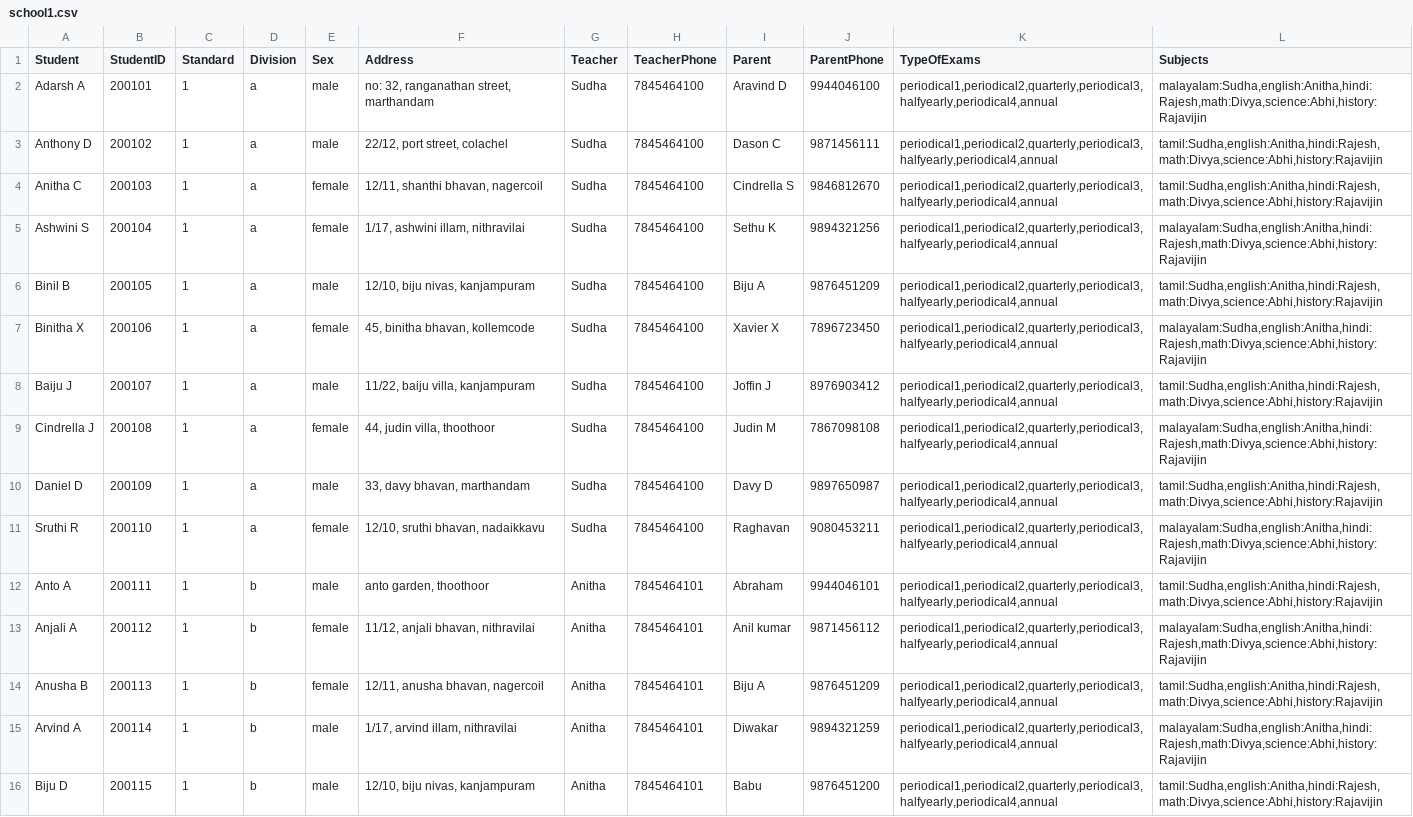
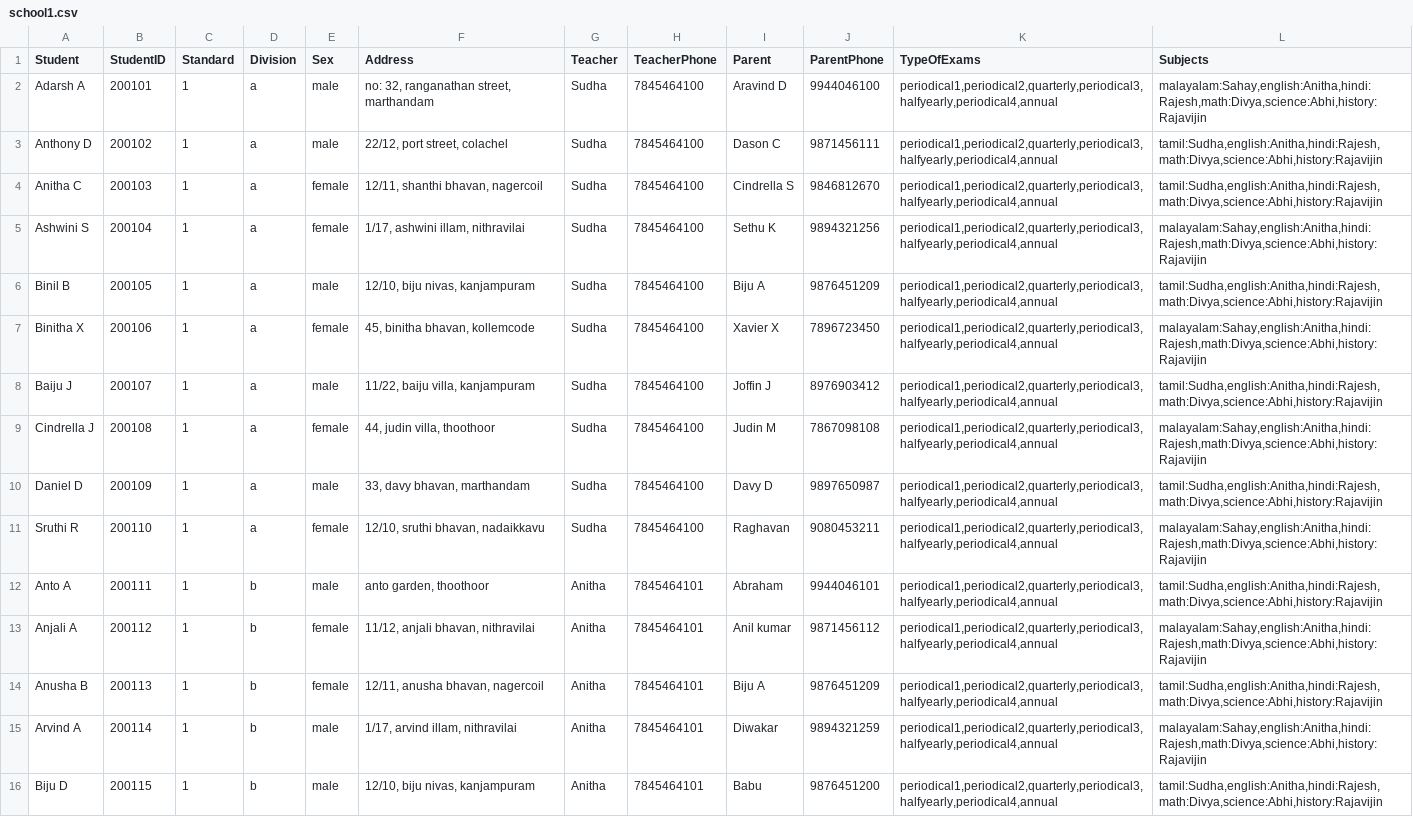
Before and after one commit to rajavijin/greedEd, a CSV file: school1.csv, drawn as a sheet; only a part is shown; the diff covers the shown part only.

```diff
--- a/school1.csv
+++ b/school1.csv
@@ -1,16 +1,16 @@
 Student;StudentID;Standard;Division;Sex;Address;Teacher;TeacherPhone;Parent;ParentPhone;TypeOfExams;Subjects
-Adarsh A;200101;1;a;male;no: 32, ranganathan street, marthandam;Sudha;7845464100;Aravind D;9944046100;periodical1,periodical2,quarterly,periodical3,halfyearly,periodical4,annual;malayalam:Sudha,english:Anitha,hindi:Rajesh,math:Divya,science:Abhi,history:Rajavijin
+Adarsh A;200101;1;a;male;no: 32, ranganathan street, marthandam;Sudha;7845464100;Aravind D;9944046100;periodical1,periodical2,quarterly,periodical3,halfyearly,periodical4,annual;malayalam:Sahay,english:Anitha,hindi:Rajesh,math:Divya,science:Abhi,history:Rajavijin
 Anthony D;200102;1;a;male;22/12, port street, colachel;Sudha;7845464100;Dason C;9871456111;periodical1,periodical2,quarterly,periodical3,halfyearly,periodical4,annual;tamil:Sudha,english:Anitha,hindi:Rajesh,math:Divya,science:Abhi,history:Rajavijin
 Anitha C;200103;1;a;female;12/11, shanthi bhavan, nagercoil;Sudha;7845464100;Cindrella S;9846812670;periodical1,periodical2,quarterly,periodical3,halfyearly,periodical4,annual;tamil:Sudha,english:Anitha,hindi:Rajesh,math:Divya,science:Abhi,history:Rajavijin
-Ashwini S;200104;1;a;female;1/17, ashwini illam, nithravilai;Sudha;7845464100;Sethu K;9894321256;periodical1,periodical2,quarterly,periodical3,halfyearly,periodical4,annual;malayalam:Sudha,english:Anitha,hindi:Rajesh,math:Divya,science:Abhi,history:Rajavijin
+Ashwini S;200104;1;a;female;1/17, ashwini illam, nithravilai;Sudha;7845464100;Sethu K;9894321256;periodical1,periodical2,quarterly,periodical3,halfyearly,periodical4,annual;malayalam:Sahay,english:Anitha,hindi:Rajesh,math:Divya,science:Abhi,history:Rajavijin
 Binil B;200105;1;a;male;12/10, biju nivas, kanjampuram;Sudha;7845464100;Biju A;9876451209;periodical1,periodical2,quarterly,periodical3,halfyearly,periodical4,annual;tamil:Sudha,english:Anitha,hindi:Rajesh,math:Divya,science:Abhi,history:Rajavijin
-Binitha X;200106;1;a;female;45, binitha bhavan, kollemcode;Sudha;7845464100;Xavier X;7896723450;periodical1,periodical2,quarterly,periodical3,halfyearly,periodical4,annual;malayalam:Sudha,english:Anitha,hindi:Rajesh,math:Divya,science:Abhi,history:Rajavijin
+Binitha X;200106;1;a;female;45, binitha bhavan, kollemcode;Sudha;7845464100;Xavier X;7896723450;periodical1,periodical2,quarterly,periodical3,halfyearly,periodical4,annual;malayalam:Sahay,english:Anitha,hindi:Rajesh,math:Divya,science:Abhi,history:Rajavijin
 Baiju J;200107;1;a;male;11/22, baiju villa, kanjampuram;Sudha;7845464100;Joffin J;8976903412;periodical1,periodical2,quarterly,periodical3,halfyearly,periodical4,annual;tamil:Sudha,english:Anitha,hindi:Rajesh,math:Divya,science:Abhi,history:Rajavijin
-Cindrella J;200108;1;a;female;44, judin villa, thoothoor;Sudha;7845464100;Judin M;7867098108;periodical1,periodical2,quarterly,periodical3,halfyearly,periodical4,annual;malayalam:Sudha,english:Anitha,hindi:Rajesh,math:Divya,science:Abhi,history:Rajavijin
+Cindrella J;200108;1;a;female;44, judin villa, thoothoor;Sudha;7845464100;Judin M;7867098108;periodical1,periodical2,quarterly,periodical3,halfyearly,periodical4,annual;malayalam:Sahay,english:Anitha,hindi:Rajesh,math:Divya,science:Abhi,history:Rajavijin
 Daniel D;200109;1;a;male;33, davy bhavan, marthandam;Sudha;7845464100;Davy D;9897650987;periodical1,periodical2,quarterly,periodical3,halfyearly,periodical4,annual;tamil:Sudha,english:Anitha,hindi:Rajesh,math:Divya,science:Abhi,history:Rajavijin
-Sruthi R;200110;1;a;female;12/10, sruthi bhavan, nadaikkavu;Sudha;7845464100;Raghavan;9080453211;periodical1,periodical2,quarterly,periodical3,halfyearly,periodical4,annual;malayalam:Sudha,english:Anitha,hindi:Rajesh,math:Divya,science:Abhi,history:Rajavijin
+Sruthi R;200110;1;a;female;12/10, sruthi bhavan, nadaikkavu;Sudha;7845464100;Raghavan;9080453211;periodical1,periodical2,quarterly,periodical3,halfyearly,periodical4,annual;malayalam:Sahay,english:Anitha,hindi:Rajesh,math:Divya,science:Abhi,history:Rajavijin
 Anto A;200111;1;b;male;anto garden, thoothoor;Anitha;7845464101;Abraham;9944046101;periodical1,periodical2,quarterly,periodical3,halfyearly,periodical4,annual;tamil:Sudha,english:Anitha,hindi:Rajesh,math:Divya,science:Abhi,history:Rajavijin
-Anjali A;200112;1;b;female;11/12, anjali bhavan, nithravilai;Anitha;7845464101;Anil kumar;9871456112;periodical1,periodical2,quarterly,periodical3,halfyearly,periodical4,annual;malayalam:Sudha,english:Anitha,hindi:Rajesh,math:Divya,science:Abhi,history:Rajavijin
+Anjali A;200112;1;b;female;11/12, anjali bhavan, nithravilai;Anitha;7845464101;Anil kumar;9871456112;periodical1,periodical2,quarterly,periodical3,halfyearly,periodical4,annual;malayalam:Sahay,english:Anitha,hindi:Rajesh,math:Divya,science:Abhi,history:Rajavijin
 Anusha B;200113;1;b;female;12/11, anusha bhavan, nagercoil;Anitha;7845464101;Biju A;9876451209;periodical1,periodical2,quarterly,periodical3,halfyearly,periodical4,annual;tamil:Sudha,english:Anitha,hindi:Rajesh,math:Divya,science:Abhi,history:Rajavijin
-Arvind A;200114;1;b;male;1/17, arvind illam, nithravilai;Anitha;7845464101;Diwakar;9894321259;periodical1,periodical2,quarterly,periodical3,halfyearly,periodical4,annual;malayalam:Sudha,english:Anitha,hindi:Rajesh,math:Divya,science:Abhi,history:Rajavijin
+Arvind A;200114;1;b;male;1/17, arvind illam, nithravilai;Anitha;7845464101;Diwakar;9894321259;periodical1,periodical2,quarterly,periodical3,halfyearly,periodical4,annual;malayalam:Sahay,english:Anitha,hindi:Rajesh,math:Divya,science:Abhi,history:Rajavijin
 Biju D;200115;1;b;male;12/10, biju nivas, kanjampuram;Anitha;7845464101;Babu;9876451200;periodical1,periodical2,quarterly,periodical3,halfyearly,periodical4,annual;tamil:Sudha,english:Anitha,hindi:Rajesh,math:Divya,science:Abhi,history:Rajavijin
```
Also changed, not shown: 12 added rows and 24 edited cells elsewhere in this file, 15 other files.
